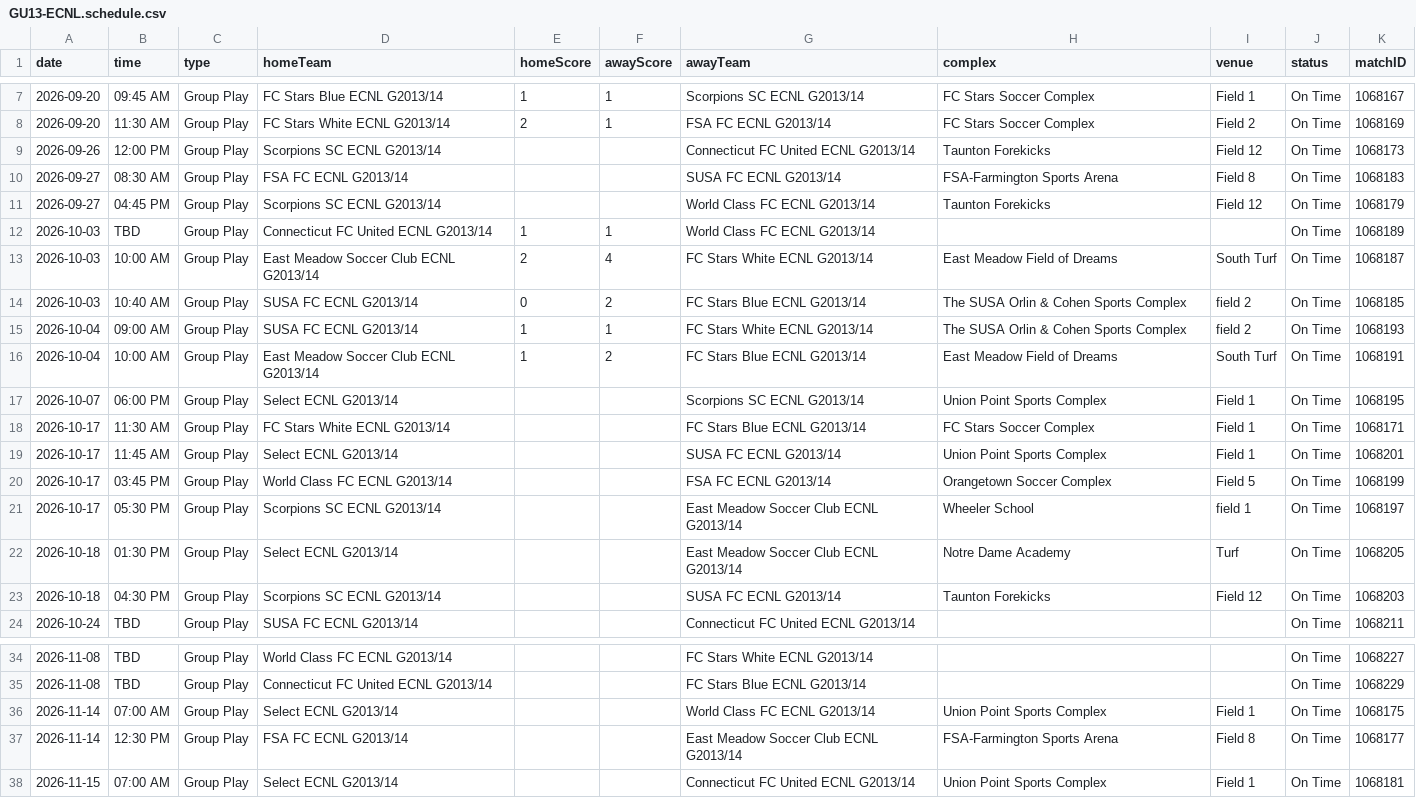
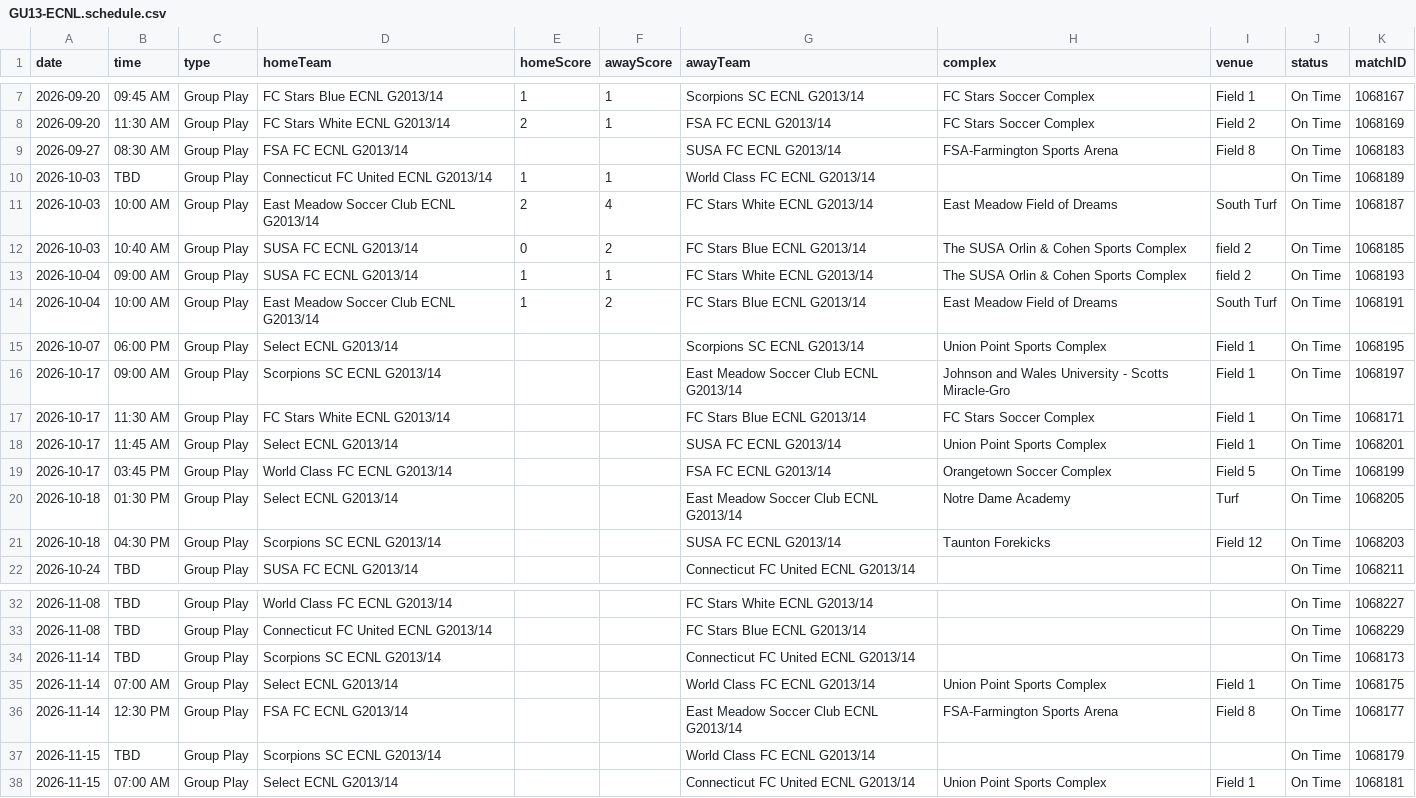
Before and after one commit to NextOneTwoLabs/ecnl-dashboard, a CSV file: export/2026-27/New-England/GU13-ECNL.schedule.csv, drawn as a sheet; only a part is shown, gaps mark what is left out; removed rows and columns are numbered as before the commit, all else as after; the diff names each change by its address in the sheet, - before the commit and + after, or states it on an @@ line.

```diff
--- a/export/2026-27/New-England/GU13-ECNL.schedule.csv
+++ b/export/2026-27/New-England/GU13-ECNL.schedule.csv
-row 9: 2026-09-26 | 12:00 PM | Group Play | Scorpions SC ECNL G2013/14 |  |  | Connecticut FC United ECNL G2013/14 | Taunton Forekicks | Field 12 | On Time | 1068173
-row 11: 2026-09-27 | 04:45 PM | Group Play | Scorpions SC ECNL G2013/14 |  |  | World Class FC ECNL G2013/14 | Taunton Forekicks | Field 12 | On Time | 1068179
+row 16: 2026-10-17 | 09:00 AM | Group Play | Scorpions SC ECNL G2013/14 |  |  | East Meadow Soccer Club ECNL G2013/14 | Johnson and Wales University - Scotts Miracle-Gro | Field 1 | On Time | 1068197
-row 21: 2026-10-17 | 05:30 PM | Group Play | Scorpions SC ECNL G2013/14 |  |  | East Meadow Soccer Club ECNL G2013/14 | Wheeler School | field 1 | On Time | 1068197
+row 34: 2026-11-14 | TBD | Group Play | Scorpions SC ECNL G2013/14 |  |  | Connecticut FC United ECNL G2013/14 |  |  | On Time | 1068173
+row 37: 2026-11-15 | TBD | Group Play | Scorpions SC ECNL G2013/14 |  |  | World Class FC ECNL G2013/14 |  |  | On Time | 1068179
```
Also changed, not shown: export/2026-27/New-England/GU14-ECNL.schedule.csv, 4 other files.
